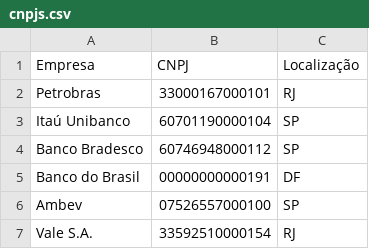
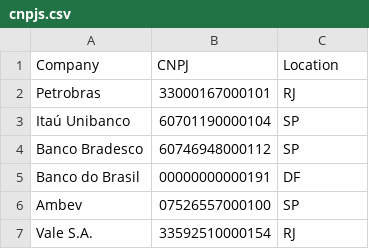
Before and after one commit to ANIBEserra/Portifolio, a CSV file: projetos/data_engineering/credit_guard_ml_pipeline/data/input/cnpjs.csv, drawn as a sheet; only a part is shown; removed rows and columns are numbered as before the commit, all else as after; the diff names each change by its address in the sheet, - before the commit and + after, or states it on an @@ line.

```diff
--- a/projetos/data_engineering/credit_guard_ml_pipeline/data/input/cnpjs.csv
+++ b/projetos/data_engineering/credit_guard_ml_pipeline/data/input/cnpjs.csv
-row 1: Empresa | CNPJ | Localização
+row 1: Company | CNPJ | Location
```
Also changed, not shown: 11 other files.
